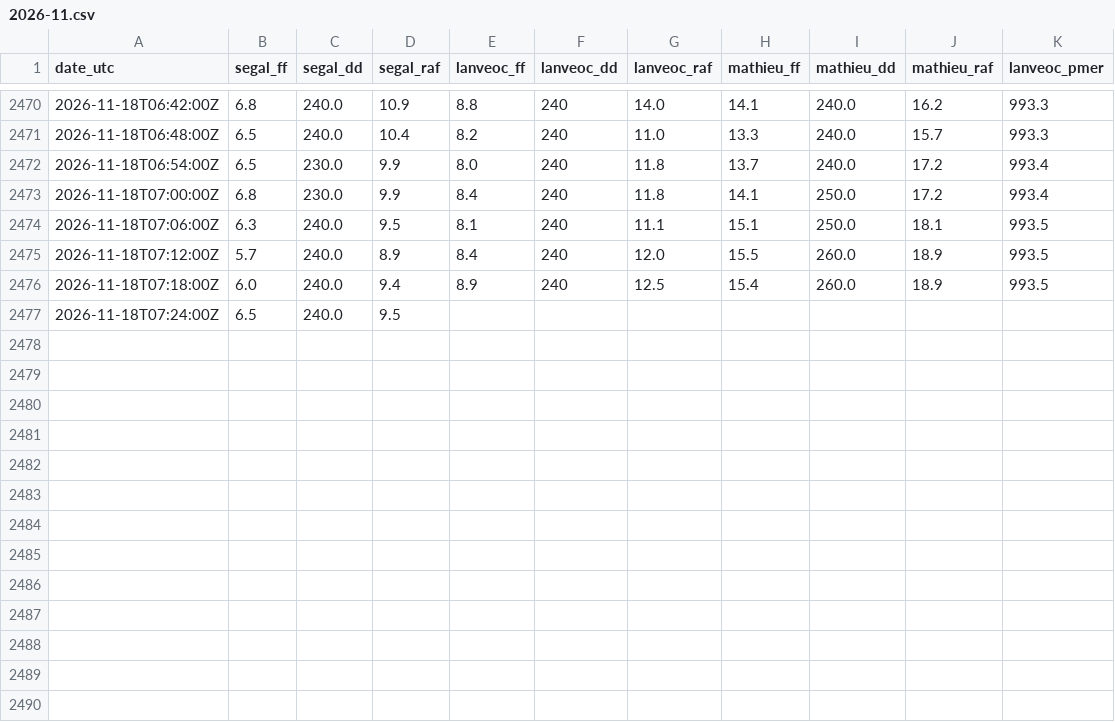
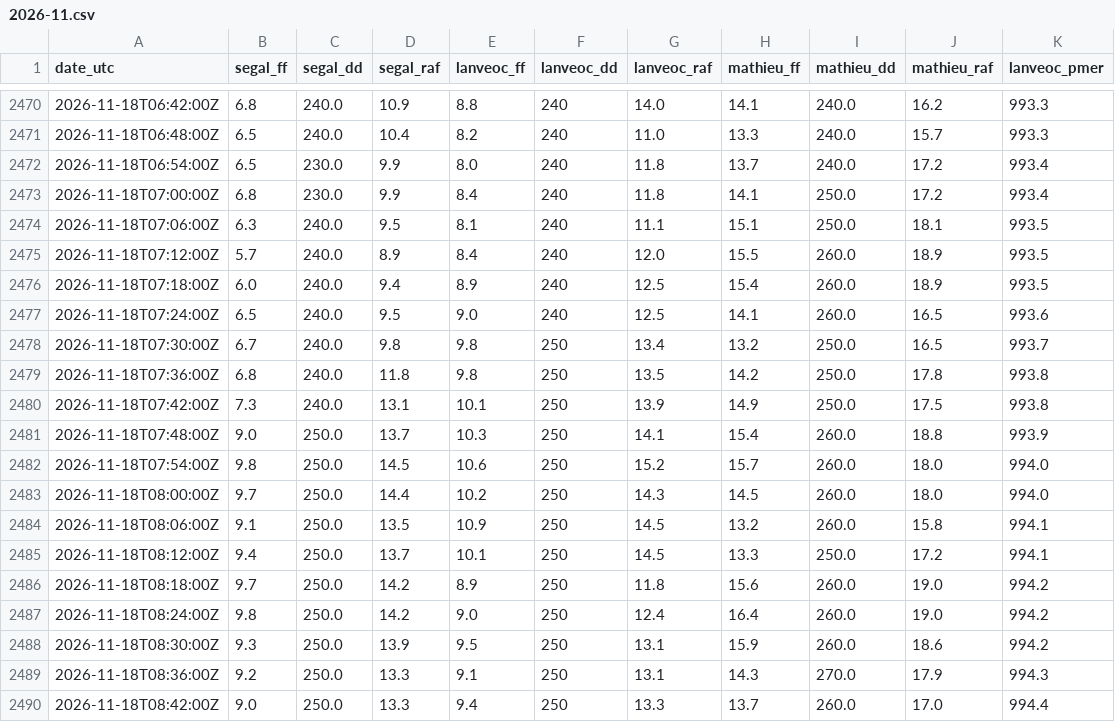
Before and after one commit to antreizh/hydraulne, a CSV file: data/vent-rade-6min/2026-11.csv, drawn as a sheet; only a part is shown, gaps mark what is left out.

```diff
--- a/data/vent-rade-6min/2026-11.csv
+++ b/data/vent-rade-6min/2026-11.csv
@@ -2476,2 +2476,15 @@ date_utc;segal_ff;segal_dd;segal_raf;lanveoc_ff;lanveoc_dd;lanveoc_raf;mathieu_f
 2026-11-18T07:18:00Z;6.0;240.0;9.4;8.9;240;12.5;15.4;260.0;18.9;993.5
-2026-11-18T07:24:00Z;6.5;240.0;9.5;;;;;;;
+2026-11-18T07:24:00Z;6.5;240.0;9.5;9.0;240;12.5;14.1;260.0;16.5;993.6
+2026-11-18T07:30:00Z;6.7;240.0;9.8;9.8;250;13.4;13.2;250.0;16.5;993.7
+2026-11-18T07:36:00Z;6.8;240.0;11.8;9.8;250;13.5;14.2;250.0;17.8;993.8
+2026-11-18T07:42:00Z;7.3;240.0;13.1;10.1;250;13.9;14.9;250.0;17.5;993.8
+2026-11-18T07:48:00Z;9.0;250.0;13.7;10.3;250;14.1;15.4;260.0;18.8;993.9
+2026-11-18T07:54:00Z;9.8;250.0;14.5;10.6;250;15.2;15.7;260.0;18.0;994.0
+2026-11-18T08:00:00Z;9.7;250.0;14.4;10.2;250;14.3;14.5;260.0;18.0;994.0
+2026-11-18T08:06:00Z;9.1;250.0;13.5;10.9;250;14.5;13.2;260.0;15.8;994.1
+2026-11-18T08:12:00Z;9.4;250.0;13.7;10.1;250;14.5;13.3;250.0;17.2;994.1
+2026-11-18T08:18:00Z;9.7;250.0;14.2;8.9;250;11.8;15.6;260.0;19.0;994.2
+2026-11-18T08:24:00Z;9.8;250.0;14.2;9.0;250;12.4;16.4;260.0;19.0;994.2
+2026-11-18T08:30:00Z;9.3;250.0;13.9;9.5;250;13.1;15.9;260.0;18.6;994.2
+2026-11-18T08:36:00Z;9.2;250.0;13.3;9.1;250;13.1;14.3;270.0;17.9;994.3
+2026-11-18T08:42:00Z;9.0;250.0;13.3;9.4;250;13.3;13.7;260.0;17.0;994.4
```
Also changed, not shown: data/maree-brest/2026-11.csv, data/maree-guily-glaz/2026-11.csv, 4 other files.
